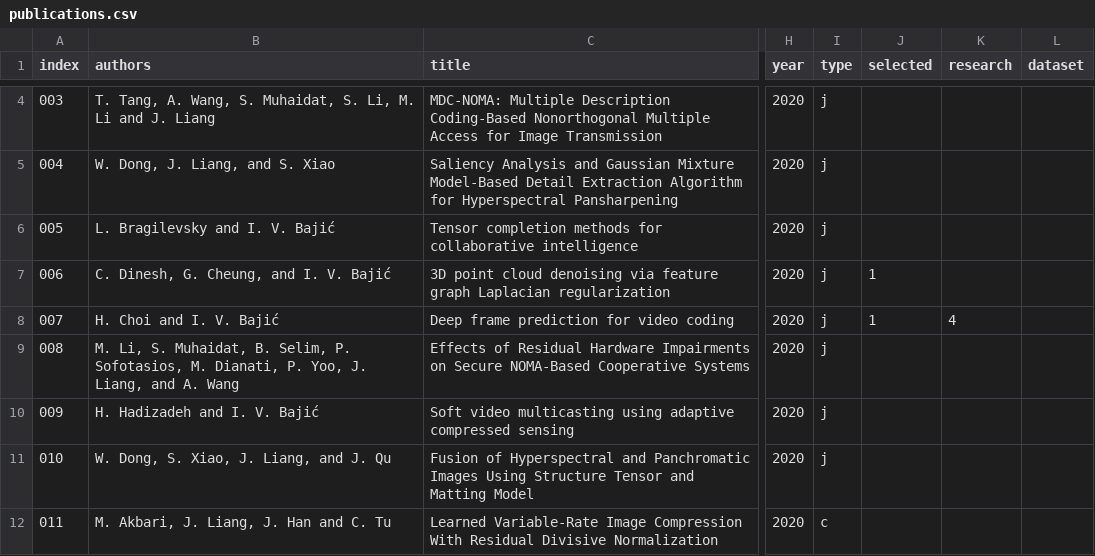
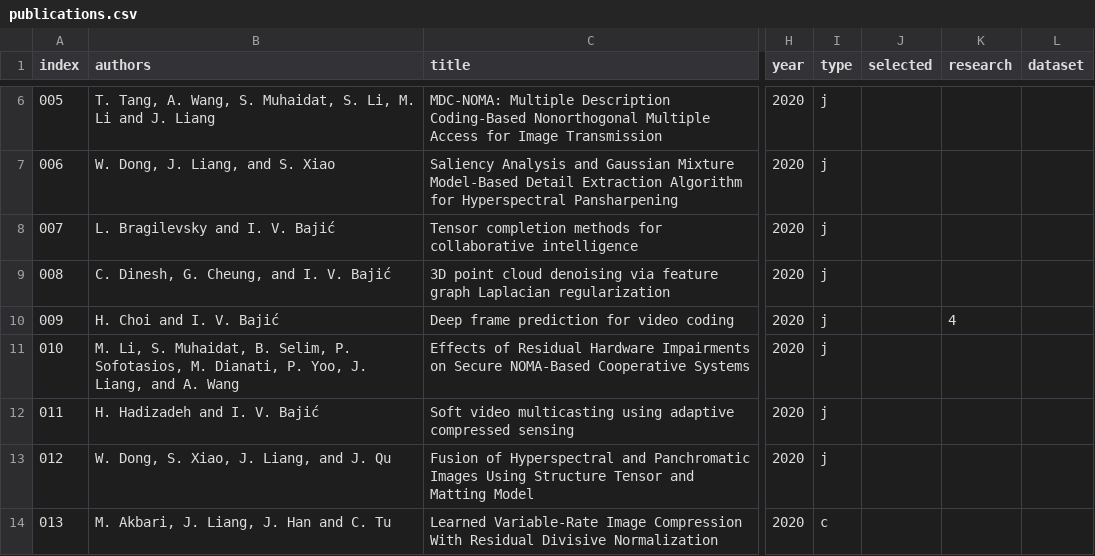
Before and after one commit to aleereza/multimedialab, a CSV file: website/src/data/publications.csv, drawn as a sheet; only a part is shown, gaps mark what is left out; addresses are those after the commit; the diff covers the shown part only; the diff names each change by its address in the sheet, - before the commit and + after, or states it on an @@ line.

Commit message:
updated news

```diff
--- a/website/src/data/publications.csv
+++ b/website/src/data/publications.csv
@@ column A (index) renumbered from row 4 down @@
-J9:J10 (selected): 1
+J9:J10 (selected): (empty)
```
Also changed, not shown: 2 added rows and 7 edited cells elsewhere in this file.
